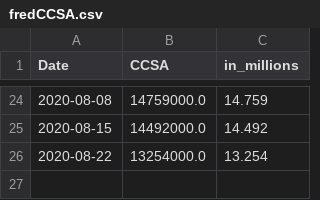
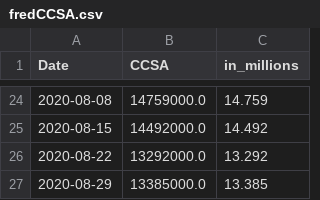
Before and after one commit to cansu-freeman/indicator-app-data, a CSV file: fredCCSA.csv, drawn as a sheet; only a part is shown, gaps mark what is left out.

```diff
--- a/fredCCSA.csv
+++ b/fredCCSA.csv
@@ -25,2 +25,3 @@ Date,CCSA,in_millions
 2020-08-15,14492000.0,14.492
-2020-08-22,13254000.0,13.254
+2020-08-22,13292000.0,13.292
+2020-08-29,13385000.0,13.385
```
Also changed, not shown: ICSA_historical.csv, fredICSA.csv.
